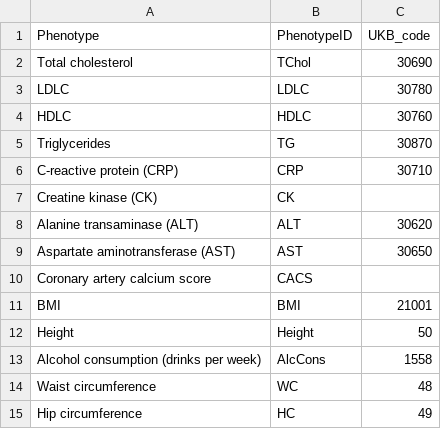
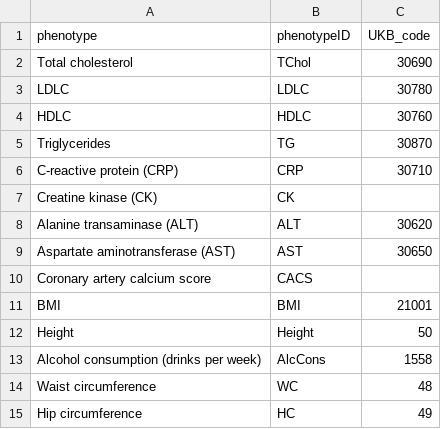
Before and after one commit to astheeggeggs/BRaVa, a TSV file: phenotypes/data/BRaVa_continuous_trait_manual_mappings.tsv, drawn as a sheet.

Commit message:
updated phenotype helper functions and added munging functions to tidy up some results files

```diff
--- a/phenotypes/data/BRaVa_continuous_trait_manual_mappings.tsv
+++ b/phenotypes/data/BRaVa_continuous_trait_manual_mappings.tsv
@@ -1,2 +1,2 @@
-Phenotype	PhenotypeID	UKB_code
+phenotype	phenotypeID	UKB_code
 Total cholesterol	TChol	30690
```
Also changed, not shown: 14 other files.
